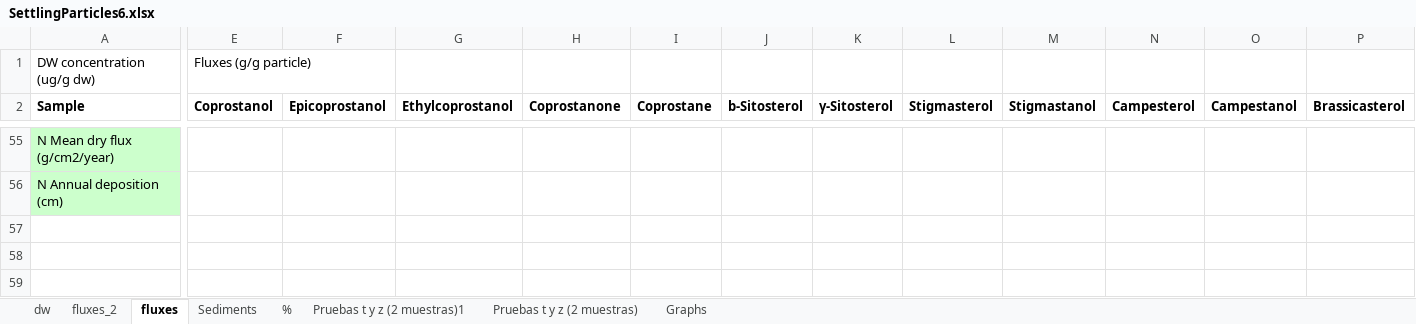
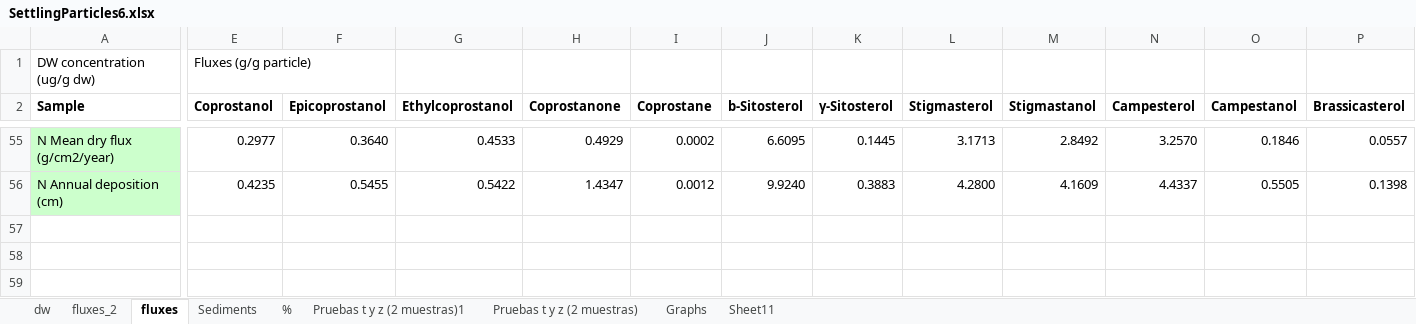
Before and after one commit to ericsperanza/ST, an Excel workbook: SettlingParticles6.xlsx, sheet fluxes, drawn as a sheet; only a part is shown, gaps mark what is left out; values as stored, in another font and other column widths than the file's, no borders; charts and pictures not drawn; the diff covers the shown part only; the diff names each change by its address in the sheet, - before the commit and + after, or states it on an @@ line.

```diff
--- a/SettlingParticles6.xlsx (sheet fluxes)
+++ b/SettlingParticles6.xlsx (sheet fluxes)
+sheet tab: Sheet11
-E55 (Coprostanol): (empty)
+E55 (Coprostanol): 0.2977
-F55 (Epicoprostanol): (empty)
+F55 (Epicoprostanol): 0.3640
-G55 (Ethylcoprostanol): (empty)
+G55 (Ethylcoprostanol): 0.4533
-H55 (Coprostanone): (empty)
+H55 (Coprostanone): 0.4929
-I55 (Coprostane): (empty)
+I55 (Coprostane): 0.0002
-J55 (b-Sitosterol): (empty)
+J55 (b-Sitosterol): 6.6095
-K55 (γ-Sitosterol): (empty)
+K55 (γ-Sitosterol): 0.1445
-L55 (Stigmasterol): (empty)
+L55 (Stigmasterol): 3.1713
-M55 (Stigmastanol): (empty)
+M55 (Stigmastanol): 2.8492
-N55 (Campesterol): (empty)
+N55 (Campesterol): 3.2570
-O55 (Campestanol): (empty)
+O55 (Campestanol): 0.1846
-P55 (Brassicasterol): (empty)
+P55 (Brassicasterol): 0.0557
-E56 (Coprostanol): (empty)
+E56 (Coprostanol): 0.4235
-F56 (Epicoprostanol): (empty)
+F56 (Epicoprostanol): 0.5455
-G56 (Ethylcoprostanol): (empty)
+G56 (Ethylcoprostanol): 0.5422
-H56 (Coprostanone): (empty)
+H56 (Coprostanone): 1.4347
-I56 (Coprostane): (empty)
+I56 (Coprostane): 0.0012
-J56 (b-Sitosterol): (empty)
+J56 (b-Sitosterol): 9.9240
-K56 (γ-Sitosterol): (empty)
+K56 (γ-Sitosterol): 0.3883
-L56 (Stigmasterol): (empty)
+L56 (Stigmasterol): 4.2800
-M56 (Stigmastanol): (empty)
+M56 (Stigmastanol): 4.1609
-N56 (Campesterol): (empty)
+N56 (Campesterol): 4.4337
-O56 (Campestanol): (empty)
+O56 (Campestanol): 0.5505
-P56 (Brassicasterol): (empty)
+P56 (Brassicasterol): 0.1398
```
Also changed, not shown: 52 edited cells elsewhere in this sheet, sheet Sediments, sheet fluxes_2, formulas that keep their value, charts or pictures, HistRatios.xlsx, sedDegr.xlsx, 1 other file.
